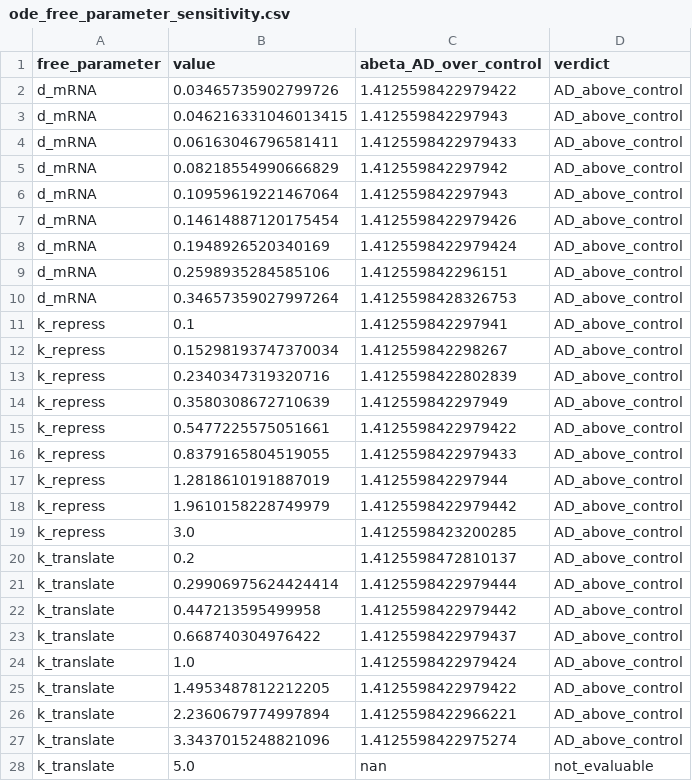
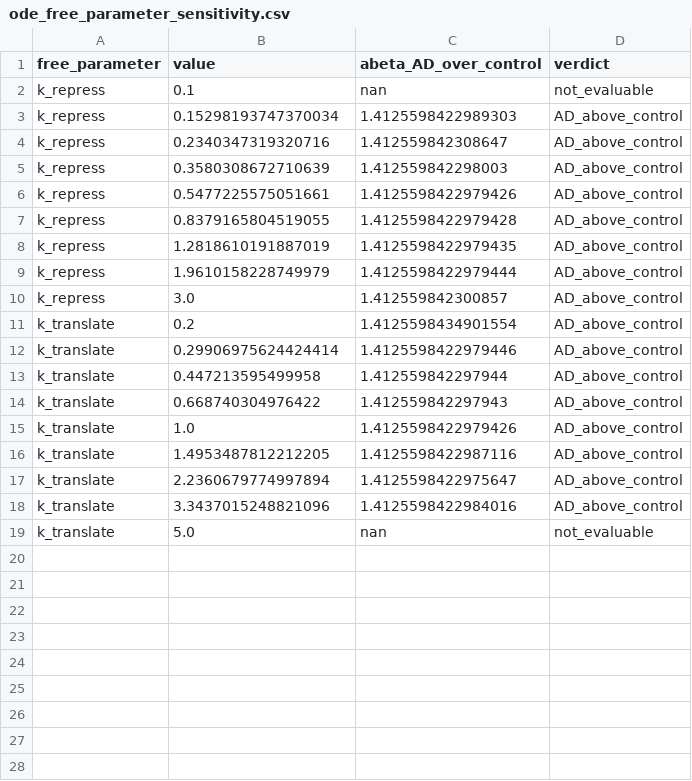
Before and after one commit to WesleyCapucho/-Epigen-tica-e-micrornas-em-doen-as-neurodegenerativas, a CSV file: results/tables/ode_free_parameter_sensitivity.csv, drawn as a sheet.

```diff
--- a/results/tables/ode_free_parameter_sensitivity.csv
+++ b/results/tables/ode_free_parameter_sensitivity.csv
@@ -1,28 +1,19 @@
 free_parameter,value,abeta_AD_over_control,verdict
-d_mRNA,0.03465735902799726,1.4125598422979422,AD_above_control
-d_mRNA,0.046216331046013415,1.412559842297943,AD_above_control
-d_mRNA,0.06163046796581411,1.4125598422979433,AD_above_control
-d_mRNA,0.08218554990666829,1.412559842297942,AD_above_control
-d_mRNA,0.10959619221467064,1.412559842297943,AD_above_control
-d_mRNA,0.14614887120175454,1.4125598422979426,AD_above_control
-d_mRNA,0.1948926520340169,1.4125598422979424,AD_above_control
-d_mRNA,0.2598935284585106,1.412559842296151,AD_above_control
-d_mRNA,0.34657359027997264,1.4125598428326753,AD_above_control
-k_repress,0.1,1.412559842297941,AD_above_control
-k_repress,0.15298193747370034,1.412559842298267,AD_above_control
-k_repress,0.2340347319320716,1.4125598422802839,AD_above_control
-k_repress,0.3580308672710639,1.412559842297949,AD_above_control
-k_repress,0.5477225575051661,1.4125598422979422,AD_above_control
-k_repress,0.8379165804519055,1.4125598422979433,AD_above_control
-k_repress,1.2818610191887019,1.412559842297944,AD_above_control
-k_repress,1.9610158228749979,1.4125598422979442,AD_above_control
-k_repress,3.0,1.4125598423200285,AD_above_control
-k_translate,0.2,1.4125598472810137,AD_above_control
-k_translate,0.29906975624424414,1.4125598422979444,AD_above_control
-k_translate,0.447213595499958,1.4125598422979442,AD_above_control
-k_translate,0.668740304976422,1.4125598422979437,AD_above_control
-k_translate,1.0,1.4125598422979424,AD_above_control
-k_translate,1.4953487812212205,1.4125598422979422,AD_above_control
-k_translate,2.2360679774997894,1.4125598422966221,AD_above_control
-k_translate,3.3437015248821096,1.4125598422975274,AD_above_control
+k_repress,0.1,nan,not_evaluable
+k_repress,0.15298193747370034,1.4125598422989303,AD_above_control
+k_repress,0.2340347319320716,1.412559842308647,AD_above_control
+k_repress,0.3580308672710639,1.412559842298003,AD_above_control
+k_repress,0.5477225575051661,1.4125598422979426,AD_above_control
+k_repress,0.8379165804519055,1.4125598422979428,AD_above_control
+k_repress,1.2818610191887019,1.4125598422979435,AD_above_control
+k_repress,1.9610158228749979,1.4125598422979444,AD_above_control
+k_repress,3.0,1.412559842300857,AD_above_control
+k_translate,0.2,1.4125598434901554,AD_above_control
+k_translate,0.29906975624424414,1.4125598422979446,AD_above_control
+k_translate,0.447213595499958,1.412559842297944,AD_above_control
+k_translate,0.668740304976422,1.412559842297943,AD_above_control
+k_translate,1.0,1.4125598422979426,AD_above_control
+k_translate,1.4953487812212205,1.4125598422987116,AD_above_control
+k_translate,2.2360679774997894,1.4125598422975647,AD_above_control
+k_translate,3.3437015248821096,1.4125598422984016,AD_above_control
 k_translate,5.0,nan,not_evaluable
```
Also changed, not shown: data/extracted/kinetic_parameters.csv, 12 other files.
